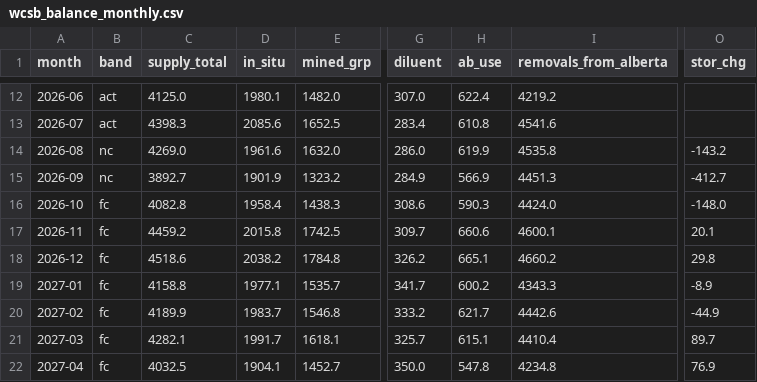
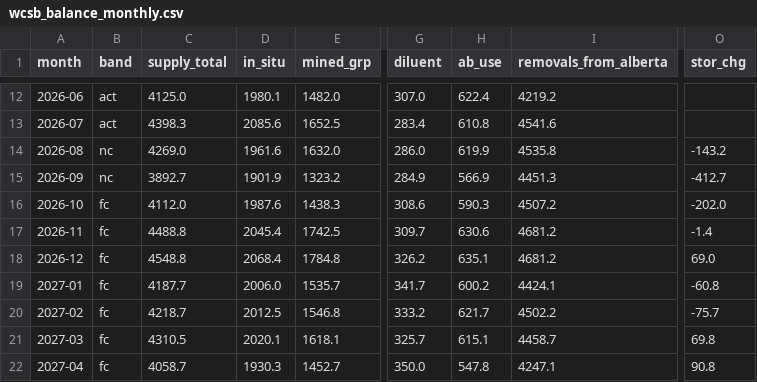
Before and after one commit to heavyreading/heavyreading-staging, a CSV file: data/wcsb_balance_monthly.csv, drawn as a sheet; only a part is shown, gaps mark what is left out; the diff covers the shown part only; the diff names each change by its address in the sheet, - before the commit and + after, or states it on an @@ line.

```diff
--- a/data/wcsb_balance_monthly.csv
+++ b/data/wcsb_balance_monthly.csv
-C16 (supply_total): 4082.8
+C16 (supply_total): 4112.0
-D16 (in_situ): 1958.4
+D16 (in_situ): 1987.6
-I16 (removals_from_alberta): 4424.0
+I16 (removals_from_alberta): 4507.2
-O16 (stor_chg): -148.0
+O16 (stor_chg): -202.0
-C17 (supply_total): 4459.2
+C17 (supply_total): 4488.8
-D17 (in_situ): 2015.8
+D17 (in_situ): 2045.4
-H17 (ab_use): 660.6
+H17 (ab_use): 630.6
-I17 (removals_from_alberta): 4600.1
+I17 (removals_from_alberta): 4681.2
-O17 (stor_chg): 20.1
+O17 (stor_chg): -1.4
-C18 (supply_total): 4518.6
+C18 (supply_total): 4548.8
-D18 (in_situ): 2038.2
+D18 (in_situ): 2068.4
-H18 (ab_use): 665.1
+H18 (ab_use): 635.1
-I18 (removals_from_alberta): 4660.2
+I18 (removals_from_alberta): 4681.2
-O18 (stor_chg): 29.8
+O18 (stor_chg): 69.0
-C19 (supply_total): 4158.8
+C19 (supply_total): 4187.7
-D19 (in_situ): 1977.1
+D19 (in_situ): 2006.0
-I19 (removals_from_alberta): 4343.3
+I19 (removals_from_alberta): 4424.1
-O19 (stor_chg): -8.9
+O19 (stor_chg): -60.8
-C20 (supply_total): 4189.9
+C20 (supply_total): 4218.7
-D20 (in_situ): 1983.7
+D20 (in_situ): 2012.5
-I20 (removals_from_alberta): 4442.6
+I20 (removals_from_alberta): 4502.2
-O20 (stor_chg): -44.9
+O20 (stor_chg): -75.7
-C21 (supply_total): 4282.1
+C21 (supply_total): 4310.5
-D21 (in_situ): 1991.7
+D21 (in_situ): 2020.1
-I21 (removals_from_alberta): 4410.4
+I21 (removals_from_alberta): 4458.7
-O21 (stor_chg): 89.7
+O21 (stor_chg): 69.8
-C22 (supply_total): 4032.5
+C22 (supply_total): 4058.7
-D22 (in_situ): 1904.1
+D22 (in_situ): 1930.3
-I22 (removals_from_alberta): 4234.8
+I22 (removals_from_alberta): 4247.1
-O22 (stor_chg): 76.9
+O22 (stor_chg): 90.8
```
Also changed, not shown: 32 edited cells elsewhere in this file, data/charts/supply-by-type.csv, data/wcsb_grades_monthly.csv, 15 other files.
